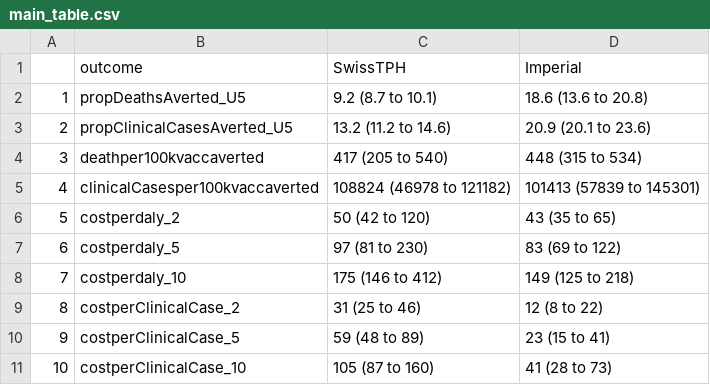
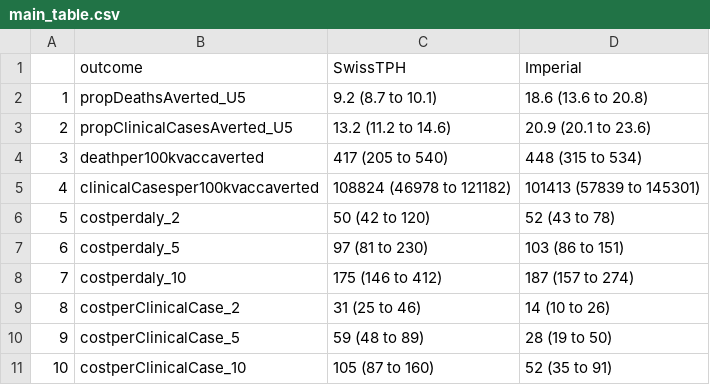
Before and after one commit to mrc-ide/rtss_impact_cea_2021, a CSV file: analysis/combined_output/main_table.csv, drawn as a sheet.

```diff
--- a/analysis/combined_output/main_table.csv
+++ b/analysis/combined_output/main_table.csv
@@ -5,7 +5,7 @@
 "4","clinicalCasesper100kvaccaverted","108824 (46978 to 121182)","101413 (57839 to 145301)"
-"5","costperdaly_2","50 (42 to 120)","43 (35 to 65)"
-"6","costperdaly_5","97 (81 to 230)","83 (69 to 122)"
-"7","costperdaly_10","175 (146 to 412)","149 (125 to 218)"
-"8","costperClinicalCase_2","31 (25 to 46)","12 (8 to 22)"
-"9","costperClinicalCase_5","59 (48 to 89)","23 (15 to 41)"
-"10","costperClinicalCase_10","105 (87 to 160)","41 (28 to 73)"
+"5","costperdaly_2","50 (42 to 120)","52 (43 to 78)"
+"6","costperdaly_5","97 (81 to 230)","103 (86 to 151)"
+"7","costperdaly_10","175 (146 to 412)","187 (157 to 274)"
+"8","costperClinicalCase_2","31 (25 to 46)","14 (10 to 26)"
+"9","costperClinicalCase_5","59 (48 to 89)","28 (19 to 50)"
+"10","costperClinicalCase_10","105 (87 to 160)","52 (35 to 91)"
```
Also changed, not shown: analysis/combined_output/cea_comparsion.csv, analysis/combined_output/main_table_high_coverage.csv, 11 other files.
